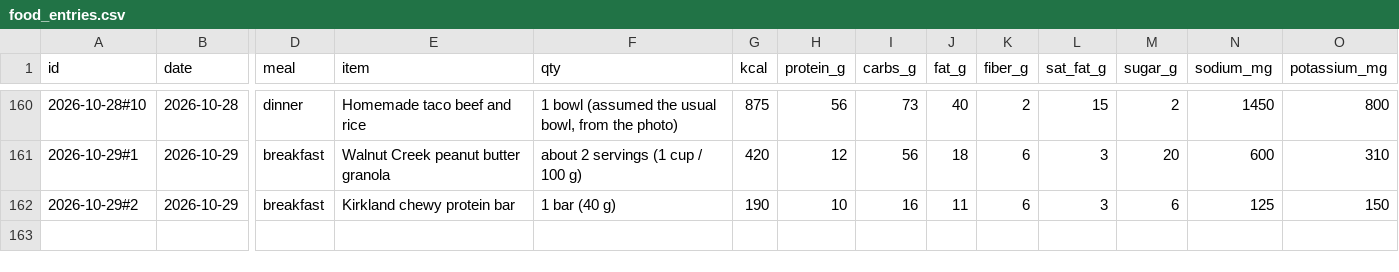
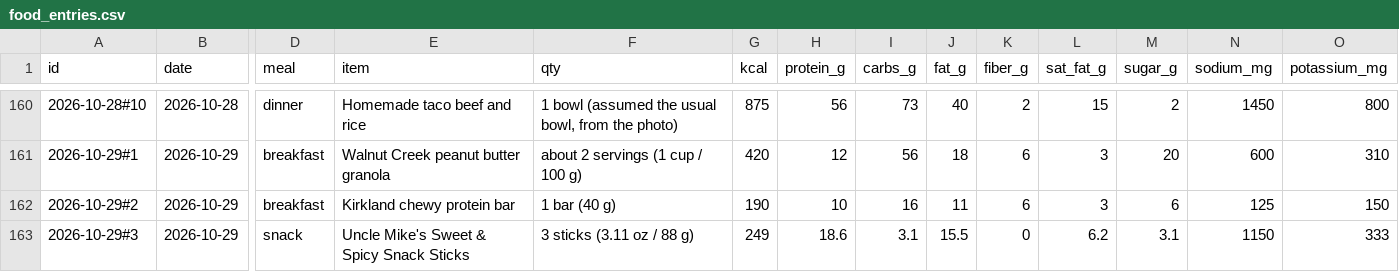
Before and after one commit to bro2jo/leyenda, a CSV file: real/logs/food_entries.csv, drawn as a sheet; only a part is shown, gaps mark what is left out; rows hold the shown columns only; the diff names each change by its address in the sheet, - before the commit and + after, or states it on an @@ line.

```diff
--- a/real/logs/food_entries.csv
+++ b/real/logs/food_entries.csv
+row 163: 2026-10-29#3 | 2026-10-29 | snack | Uncle Mike's Sweet & Spicy Snack Sticks | 3 sticks (3.11 oz / 88 g) | 249 | 18.6 | 3.1 | 15.5 | 0 | 6.2 | 3.1 | 1150 | 333
```
Also changed, not shown: real/logs/nutrition_log.csv, 2 other files.
